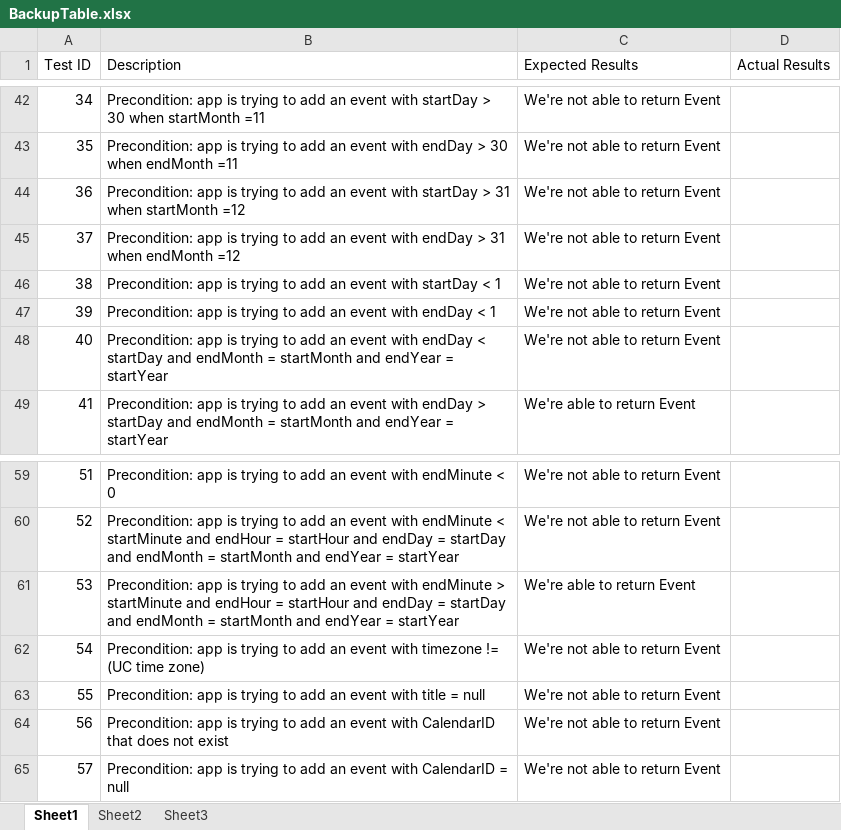
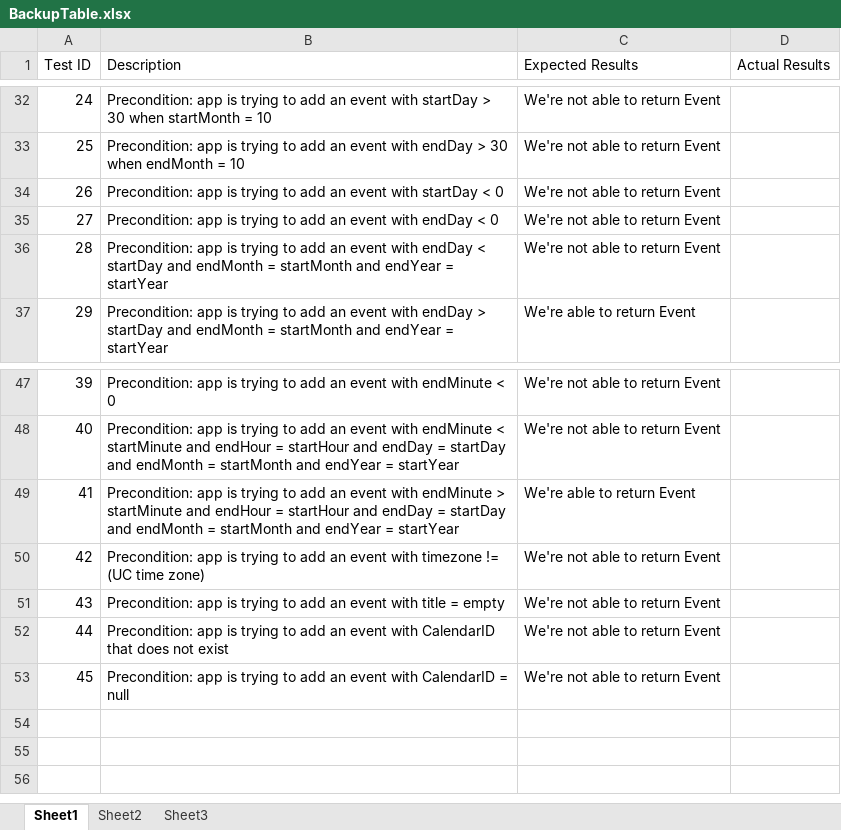
Before and after one commit to scurrymd/Software-Engineering, an Excel workbook: docs/BackupTable.xlsx, sheet Sheet1, drawn as a sheet; only a part is shown, gaps mark what is left out; values as stored, in another font and other column widths than the file's, no cell formats; removed rows and columns are numbered as before the commit, all else as after; the diff covers the shown part only; the diff names each change by its address in the sheet, - before the commit and + after, or states it on an @@ line.

```diff
--- a/docs/BackupTable.xlsx (sheet Sheet1)
+++ b/docs/BackupTable.xlsx (sheet Sheet1)
@@ column A (Test ID) renumbered from row 26 down @@
-B32 (Description): …when startMonth =11
+B32 (Description): …when startMonth = 10
-B33 (Description): …when endMonth =11
+B33 (Description): …when endMonth = 10
-row 44: 36 | Precondition: app is trying to add an event with startDay > 31 when startMonth =12 | We're not able to return Event
-row 45: 37 | Precondition: app is trying to add an event with endDay > 31 when endMonth =12 | We're not able to return Event
-B34 (Description): …startDay < 1
+B34 (Description): …startDay < 0
-B35 (Description): …endDay < 1
+B35 (Description): …endDay < 0
-B51 (Description): …title = null
+B51 (Description): …title = empty
```
Also changed, not shown: 10 removed rows and 16 edited cells elsewhere in this sheet, cell formats.
